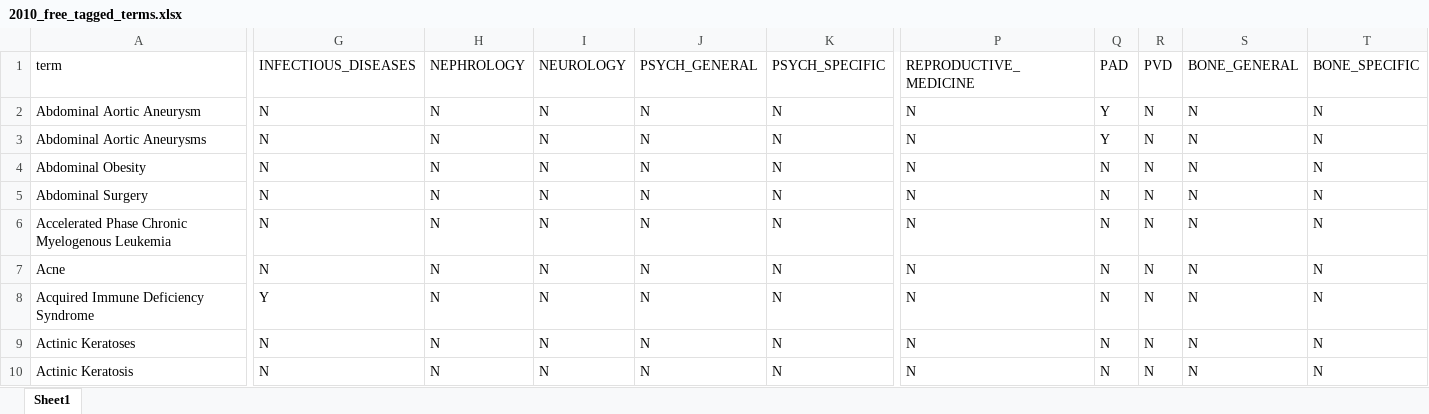
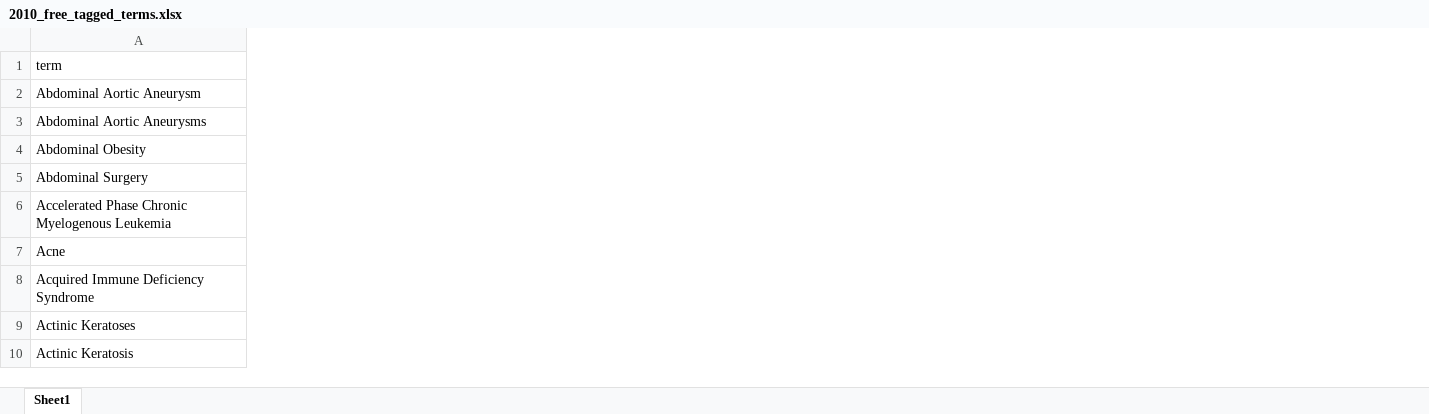
Before and after one commit to ctti-clinicaltrials/aact-proj, an Excel workbook: public/incoming/2010_free_tagged_terms.xlsx, sheet Sheet1, drawn as a sheet; only a part is shown, gaps mark what is left out; values as stored, in another font and other column widths than the file's, no borders; the diff covers the shown part only; the diff names each change by its address in the sheet, - before the commit and + after, or states it on an @@ line.

Commit message:
Removed columns for the domains that did not result in a publication.

```diff
--- a/public/incoming/2010_free_tagged_terms.xlsx (sheet Sheet1)
+++ b/public/incoming/2010_free_tagged_terms.xlsx (sheet Sheet1)
-column G, rows 1-10: INFECTIOUS_DISEASES | N | N | N | N | N | N | Y | N | N
-column H, rows 1-10: NEPHROLOGY | N | N | N | N | N | N | N | N | N
-column I, rows 1-10: NEUROLOGY | N | N | N | N | N | N | N | N | N
-column J, rows 1-10: PSYCH_GENERAL | N | N | N | N | N | N | N | N | N
-column K, rows 1-10: PSYCH_SPECIFIC | N | N | N | N | N | N | N | N | N
-column P, rows 1-10: REPRODUCTIVE_MEDICINE | N | N | N | N | N | N | N | N | N
-column Q, rows 1-10: PAD | Y | Y | N | N | N | N | N | N | N
-column R, rows 1-10: PVD | N | N | N | N | N | N | N | N | N
-column S, rows 1-10: BONE_GENERAL | N | N | N | N | N | N | N | N | N
-column T, rows 1-10: BONE_SPECIFIC | N | N | N | N | N | N | N | N | N
```
Also changed, not shown: 4 removed columns and 661 edited cells elsewhere in this sheet, 1 other file.
